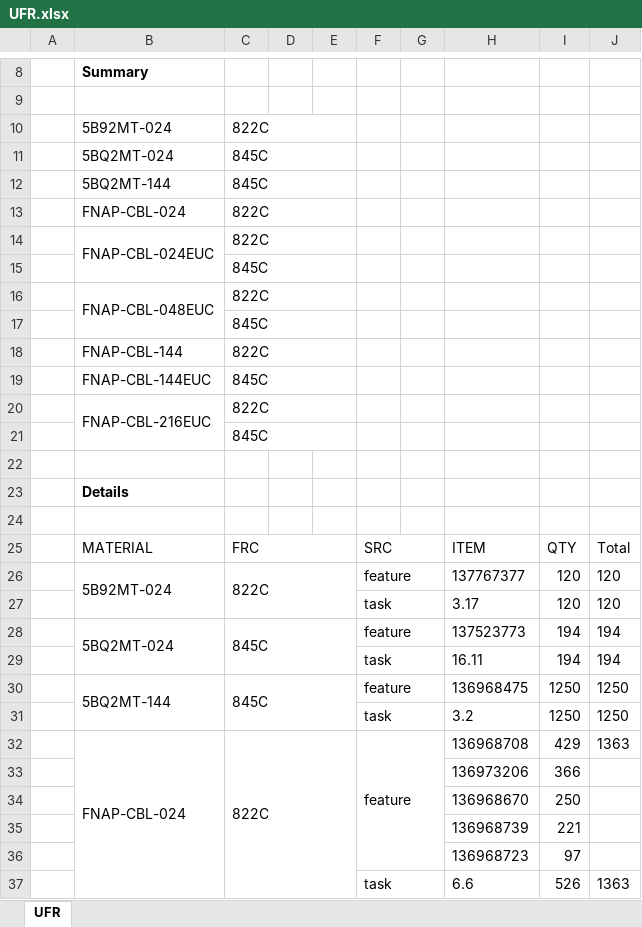
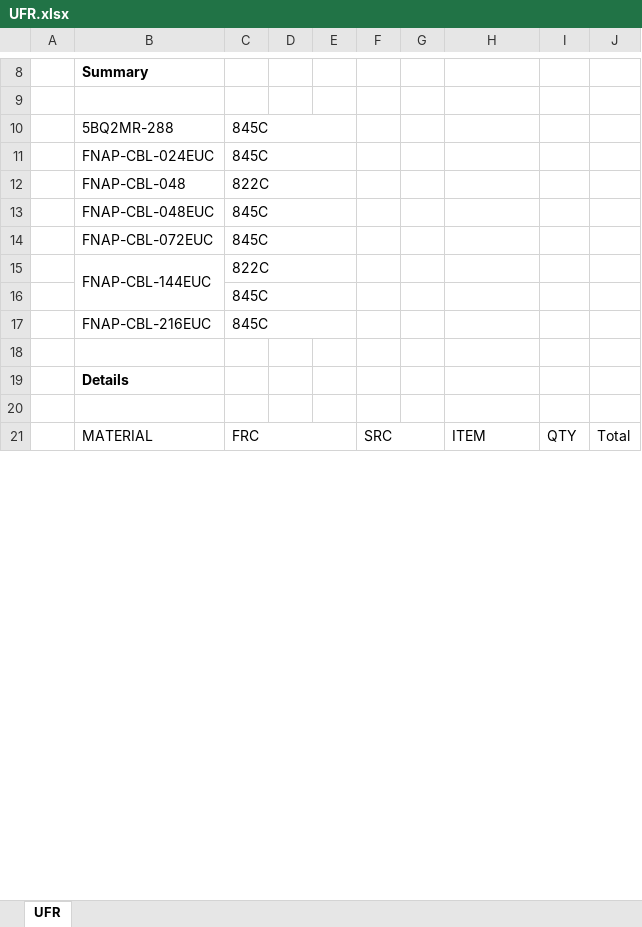
Before and after one commit to onir2024/SHR, an Excel workbook: UFR.xlsx, sheet UFR, drawn as a sheet; only a part is shown, gaps mark what is left out; values as stored, in another font and other column widths than the file's, no borders; removed rows and columns are numbered as before the commit, all else as after; the diff covers the shown part only; the diff names each change by its address in the sheet, - before the commit and + after, or states it on an @@ line.

```diff
--- a/UFR.xlsx (sheet UFR)
+++ b/UFR.xlsx (sheet UFR)
-row 10:  | 5B92MT-024 | 822C
-B10: 5BQ2MT-024
+B10: 5BQ2MR-288
-B11: 5BQ2MT-144
+B11: FNAP-CBL-024EUC
-B12: FNAP-CBL-024
+B12: FNAP-CBL-048
+row 13:  | FNAP-CBL-048EUC | 845C
+row 14:  | FNAP-CBL-072EUC | 845C
-B15: FNAP-CBL-024EUC
+B15: FNAP-CBL-144EUC
-row 16:  | FNAP-CBL-048EUC | 822C
-row 17:  |  | 845C
-row 18:  | FNAP-CBL-144 | 822C
-B17: FNAP-CBL-144EUC
+B17: FNAP-CBL-216EUC
-row 20:  | FNAP-CBL-216EUC | 822C
-row 21:  |  | 845C
-row 26:  | 5B92MT-024 | 822C |  |  | feature |  | 137767377 | 120 | 120
-row 27:  |  |  |  |  | task |  | 3.17 | 120 | 120
-row 28:  | 5BQ2MT-024 | 845C |  |  | feature |  | 137523773 | 194 | 194
-row 29:  |  |  |  |  | task |  | 16.11 | 194 | 194
-row 30:  | 5BQ2MT-144 | 845C |  |  | feature |  | 136968475 | 1250 | 1250
-row 31:  |  |  |  |  | task |  | 3.2 | 1250 | 1250
-row 32:  | FNAP-CBL-024 | 822C |  |  | feature |  | 136968708 | 429 | 1363
-row 33:  |  |  |  |  |  |  | 136973206 | 366
-row 34:  |  |  |  |  |  |  | 136968670 | 250
-row 35:  |  |  |  |  |  |  | 136968739 | 221
-row 36:  |  |  |  |  |  |  | 136968723 | 97
-row 37:  |  |  |  |  | task |  | 6.6 | 526 | 1363
```
Also changed, not shown: 38 added rows, 29 removed rows and 1 edited cell elsewhere in this sheet, FACompareReport.xlsx.
